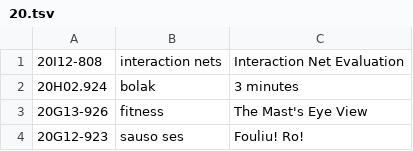
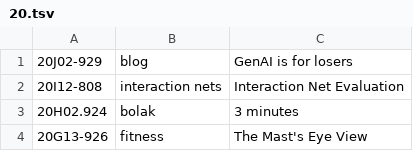
Before and after one commit to XXIIVV/oscean, a TSV file: src/tables/diary/20.tsv, drawn as a sheet; only a part is shown; the shorter side is filled out with more unchanged rows; the diff names each change by its address in the sheet, - before the commit and + after, or states it on an @@ line.

```diff
--- a/src/tables/diary/20.tsv
+++ b/src/tables/diary/20.tsv
+row 1: 20J02-929 | blog | GenAI is for losers
```
Also changed, not shown: 5 other files.
